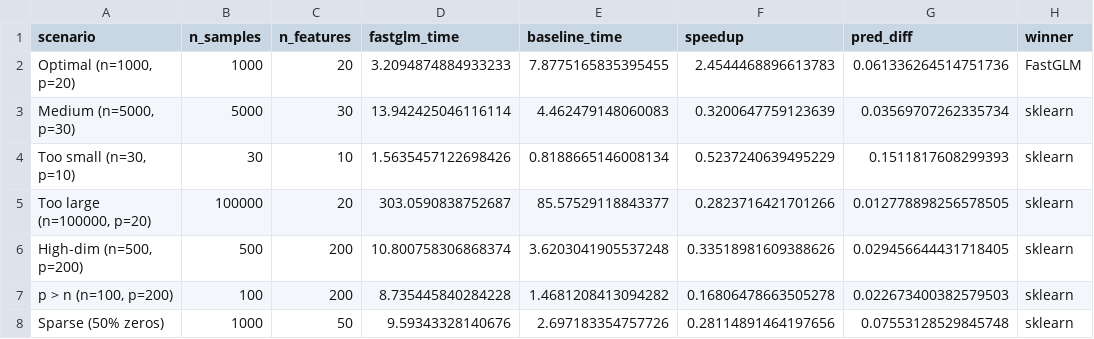
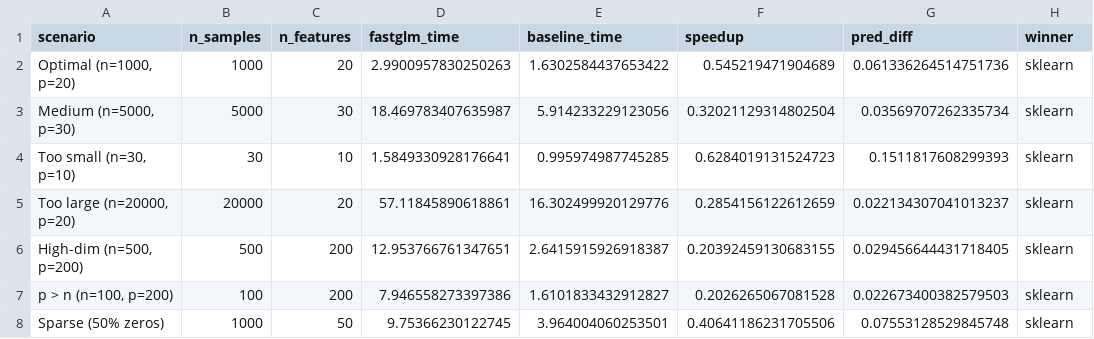
Before and after one commit to Soul22238/STATS607FinalProject, a CSV file: results/csv/benchmark_limitations.csv, drawn as a sheet.

```diff
--- a/results/csv/benchmark_limitations.csv
+++ b/results/csv/benchmark_limitations.csv
@@ -1,8 +1,8 @@
 scenario,n_samples,n_features,fastglm_time,baseline_time,speedup,pred_diff,winner
-"Optimal (n=1000, p=20)",1000,20,3.2094874884933233,7.8775165835395455,2.4544468896613783,0.061336264514751736,FastGLM
-"Medium (n=5000, p=30)",5000,30,13.942425046116114,4.462479148060083,0.3200647759123639,0.03569707262335734,sklearn
-"Too small (n=30, p=10)",30,10,1.5635457122698426,0.8188665146008134,0.5237240639495229,0.1511817608299393,sklearn
-"Too large (n=100000, p=20)",100000,20,303.0590838752687,85.57529118843377,0.2823716421701266,0.012778898256578505,sklearn
-"High-dim (n=500, p=200)",500,200,10.800758306868374,3.6203041905537248,0.33518981609388626,0.029456644431718405,sklearn
-"p > n (n=100, p=200)",100,200,8.735445840284228,1.4681208413094282,0.16806478663505278,0.022673400382579503,sklearn
-Sparse (50% zeros),1000,50,9.59343328140676,2.697183354757726,0.28114891464197656,0.07553128529845748,sklearn
+"Optimal (n=1000, p=20)",1000,20,2.9900957830250263,1.6302584437653422,0.545219471904689,0.061336264514751736,sklearn
+"Medium (n=5000, p=30)",5000,30,18.469783407635987,5.914233229123056,0.32021129314802504,0.03569707262335734,sklearn
+"Too small (n=30, p=10)",30,10,1.5849330928176641,0.995974987745285,0.6284019131524723,0.1511817608299393,sklearn
+"Too large (n=20000, p=20)",20000,20,57.11845890618861,16.302499920129776,0.2854156122612659,0.022134307041013237,sklearn
+"High-dim (n=500, p=200)",500,200,12.953766761347651,2.6415915926918387,0.20392459130683155,0.029456644431718405,sklearn
+"p > n (n=100, p=200)",100,200,7.946558273397386,1.6101833432912827,0.2026265067081528,0.022673400382579503,sklearn
+Sparse (50% zeros),1000,50,9.75366230122745,3.964004060253501,0.40641186231705506,0.07553128529845748,sklearn
```
Also changed, not shown: results/csv/benchmark_all_families.csv, results/csv/benchmark_gamma.csv, 12 other files.
